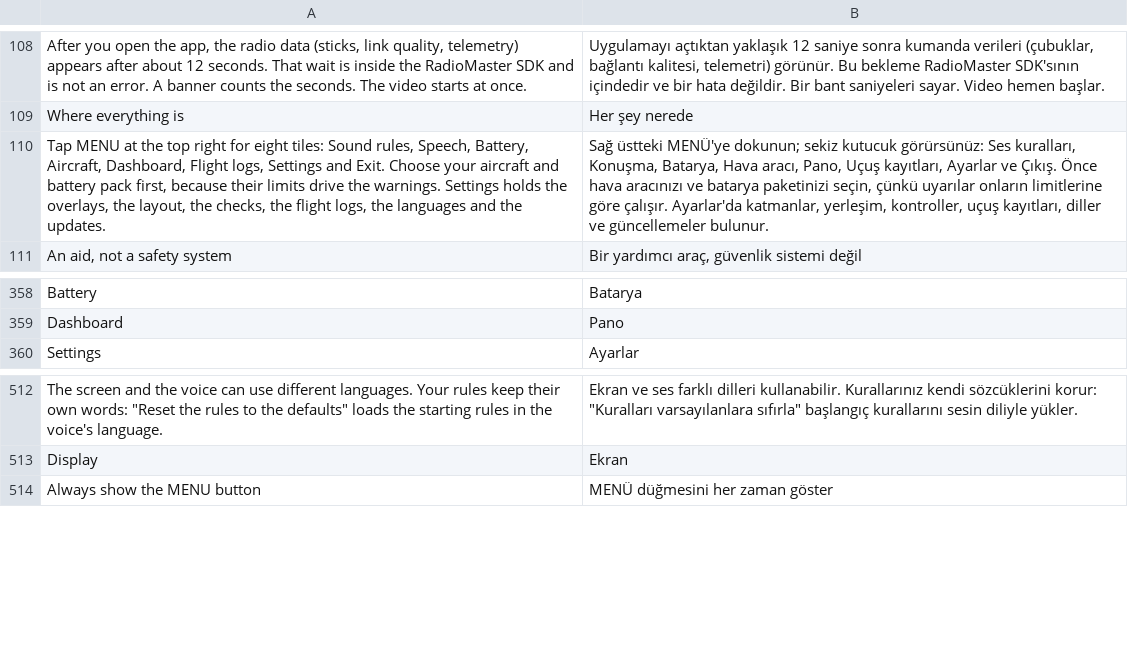
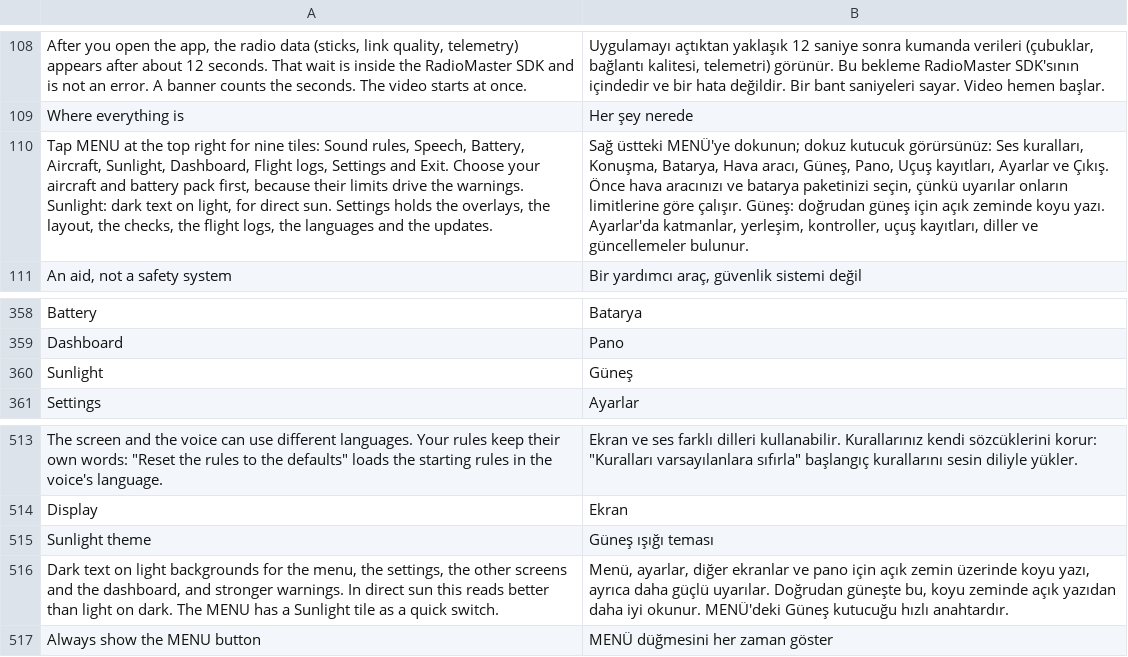
Before and after one commit to eminesrefakbay/RM-AX12-Video-Monitor-And-Announcer-APK, a TSV file: app/src/main/assets/i18n/tr.tsv, drawn as a sheet; only a part is shown, gaps mark what is left out; the diff names each change by its address in the sheet, - before the commit and + after, or states it on an @@ line.

Commit message:
v1.4.0: sunlight theme with a MENU quick switch and stronger warnings

```diff
--- a/app/src/main/assets/i18n/tr.tsv
+++ b/app/src/main/assets/i18n/tr.tsv
-A110: …right for eight tiles: Sound rules, Speech, Battery, Aircraft, Dashboard, Flight logs, Settings and Exit. Choose your aircraft and battery pack first, because their limits drive the warnings. Settings holds…
+A110: …right for nine tiles: Sound rules, Speech, Battery, Aircraft, Sunlight, Dashboard, Flight logs, Settings and Exit. Choose your aircraft and battery pack first, because their limits drive the warnings. Sunlight: dark text on light, for direct sun. Settings holds…
-B110: …MENÜ'ye dokunun; sekiz kutucuk görürsünüz: Ses kuralları, Konuşma, Batarya, Hava aracı, Pano, Uçuş kayıtları, Ayarlar ve Çıkış. Önce hava aracınızı ve batarya paketinizi seçin, çünkü uyarılar onların limitlerine göre çalışır. Ayarlar'da katmanlar,…
+B110: …MENÜ'ye dokunun; dokuz kutucuk görürsünüz: Ses kuralları, Konuşma, Batarya, Hava aracı, Güneş, Pano, Uçuş kayıtları, Ayarlar ve Çıkış. Önce hava aracınızı ve batarya paketinizi seçin, çünkü uyarılar onların limitlerine göre çalışır. Güneş: doğrudan güneş için açık zeminde koyu yazı. Ayarlar'da katmanlar,…
+row 360: Sunlight | Güneş
+row 515: Sunlight theme | Güneş ışığı teması
+row 516: Dark text on light backgrounds for the menu, the settings, the other screens and the dashboard, and stronger warnings. In direct sun this reads better than light on dark. The MENU has a Sunlight tile as a quick switch. | Menü, ayarlar, diğer ekranlar ve pano için açık zemin üzerinde koyu yazı, ayrıca daha güçlü uyarılar. Doğrudan güneşte bu, koyu zeminde açık yazıdan daha iyi okunur. MENÜ'deki Güneş kutucuğu hızlı anahtardır.
```
Also changed, not shown: app/src/main/assets/i18n/de.tsv, app/src/main/assets/i18n/zh.tsv, 37 other files.
